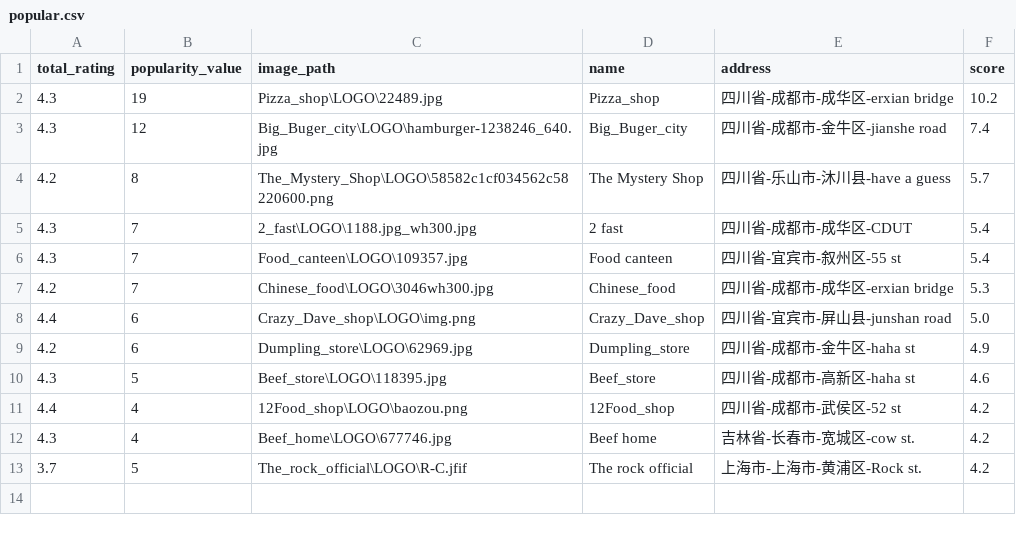
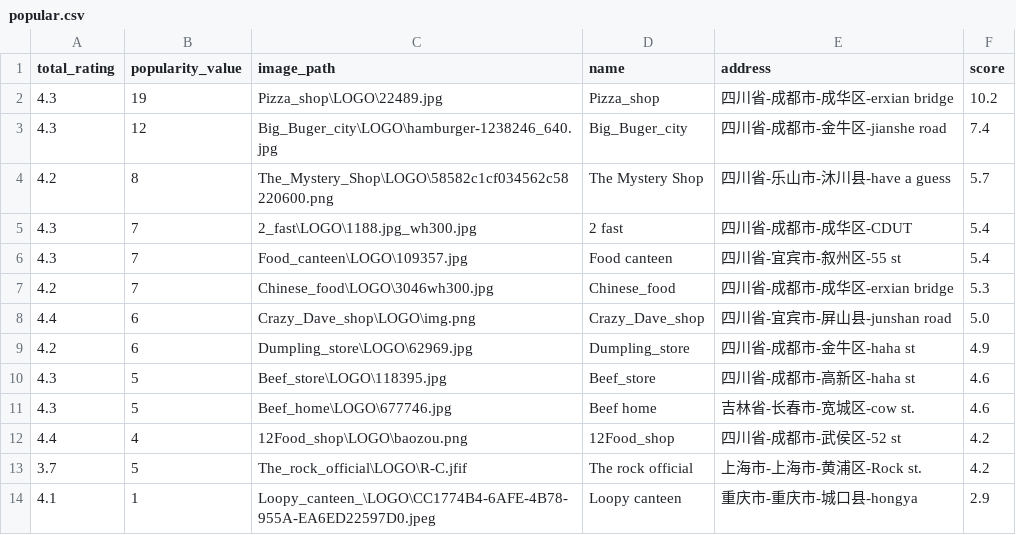
Before and after one commit to Blueblue22two/Personalized_delivery_website_based_on_Mixed_recommendations, a CSV file: Code/WebsitePorject/Dataset/popular.csv, drawn as a sheet.

```diff
--- a/Code/WebsitePorject/Dataset/popular.csv
+++ b/Code/WebsitePorject/Dataset/popular.csv
@@ -10,4 +10,5 @@ total_rating,popularity_value,image_path,name,address,score
 4.3,5,Beef_store\LOGO\118395.jpg,Beef_store,四川省-成都市-高新区-haha st,4.6
+4.3,5,Beef_home\LOGO\677746.jpg,Beef home,吉林省-长春市-宽城区-cow st.,4.6
 4.4,4,12Food_shop\LOGO\baozou.png,12Food_shop,四川省-成都市-武侯区-52 st,4.2
-4.3,4,Beef_home\LOGO\677746.jpg,Beef home,吉林省-长春市-宽城区-cow st.,4.2
 3.7,5,The_rock_official\LOGO\R-C.jfif,The rock official,上海市-上海市-黄浦区-Rock st.,4.2
+4.1,1,Loopy_canteen_\LOGO\CC1774B4-6AFE-4B78-955A-EA6ED22597D0.jpeg,Loopy canteen ,重庆市-重庆市-城口县-hongya ,2.9
```
Also changed, not shown: Code/WebsitePorject/Dataset/Item_User.csv, Code/WebsitePorject/Dataset/content_product.csv, 31 other files.
